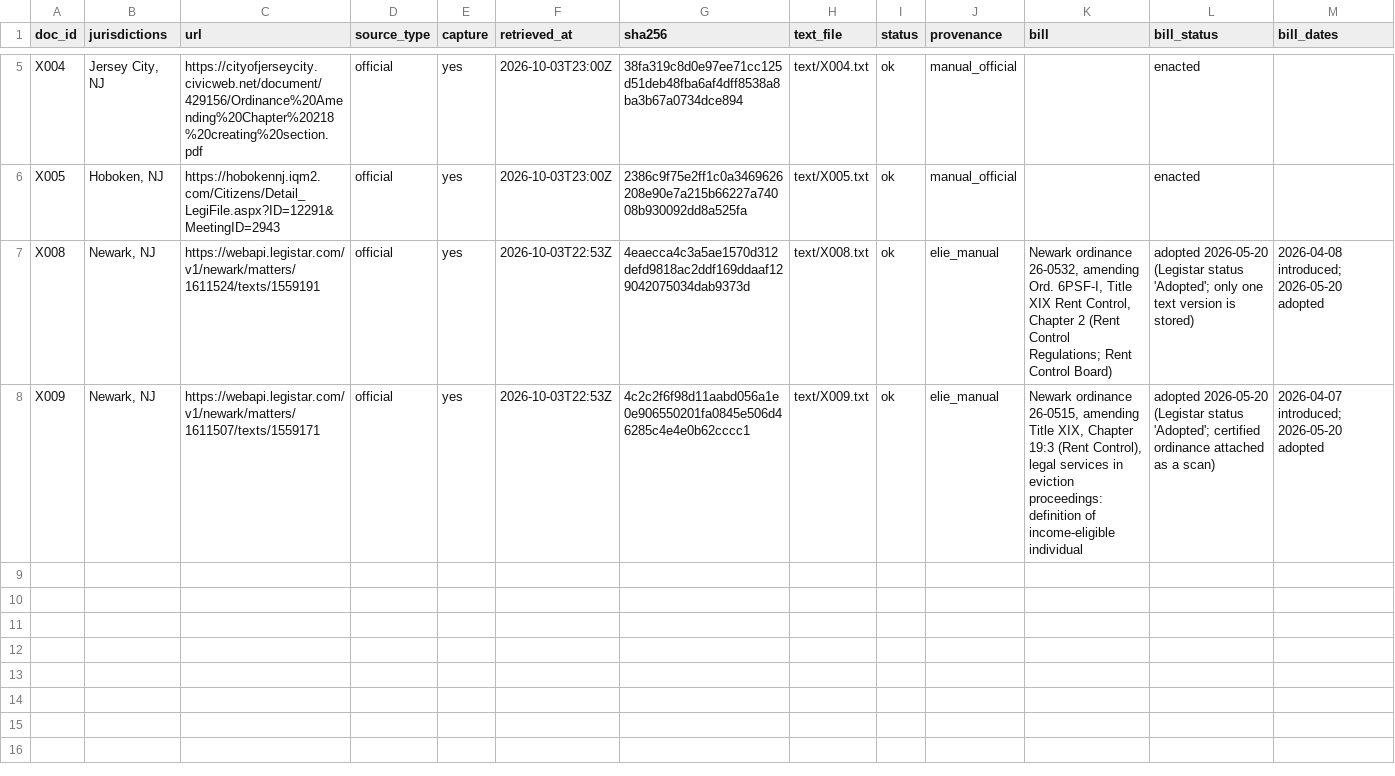
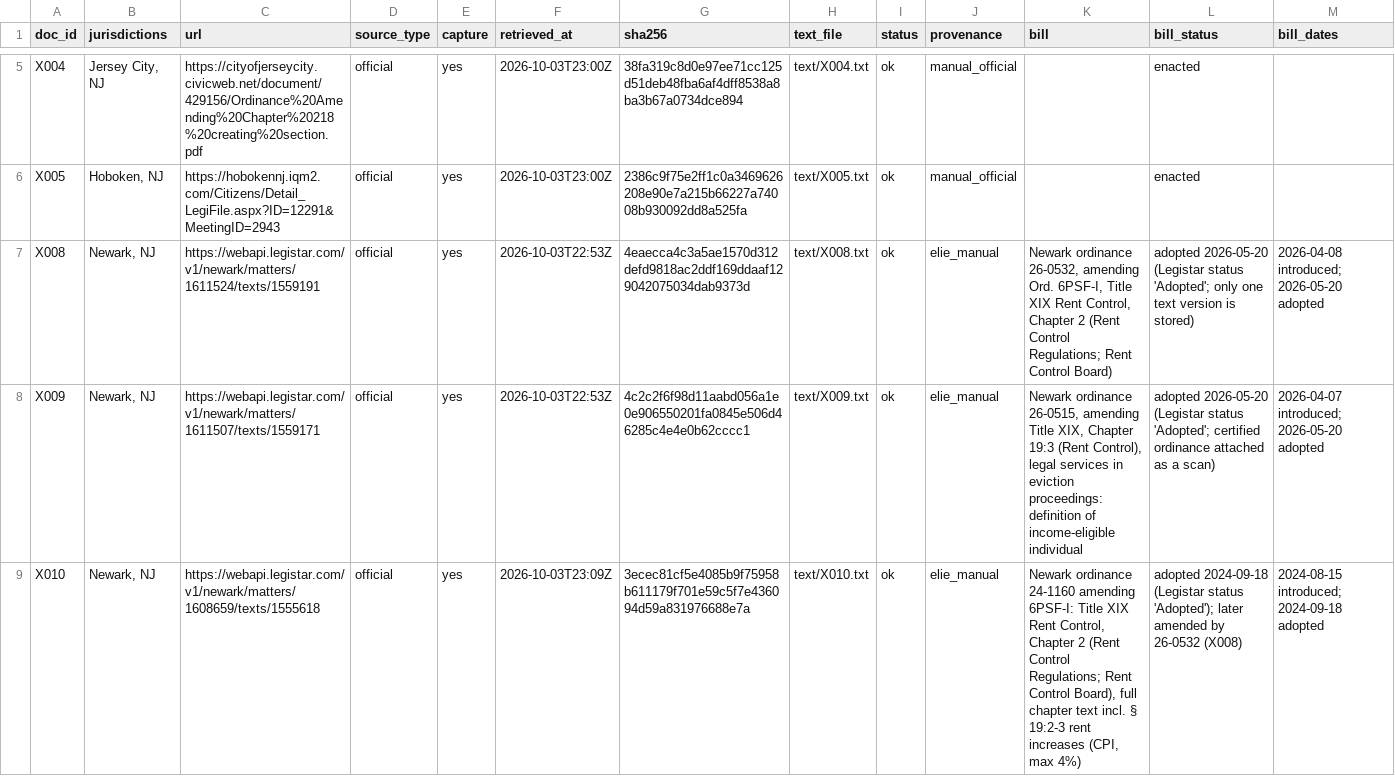
Before and after one commit to solal24/hack-nation-deep-state, a CSV file: corpus_extra/manifest.csv, drawn as a sheet; only a part is shown, gaps mark what is left out; rows hold the shown columns only; the diff names each change by its address in the sheet, - before the commit and + after, or states it on an @@ line.

```diff
--- a/corpus_extra/manifest.csv
+++ b/corpus_extra/manifest.csv
+row 9: X010 | Newark, NJ | https://webapi.legistar.com/v1/newark/matters/1608659/texts/1555618 | official | yes | 2026-10-03T23:09Z | 3ecec81cf5e4085b9f75958b611179f701e59c5f7e436094d59a831976688e7a | text/X010.txt | ok | elie_manual | Newark ordinance 24-1160 amending 6PSF-I: Title XIX Rent Control, Chapter 2 (Rent Control Regulations; Rent Control Board), full chapter text incl. § 19:2-3 rent increases (CPI, max 4%) | adopted 2024-09-18 (Legistar status 'Adopted'); later amended by 26-0532 (X008) | 2024-08-15 introduced; 2024-09-18 adopted
```
Also changed, not shown: 2 other files.
